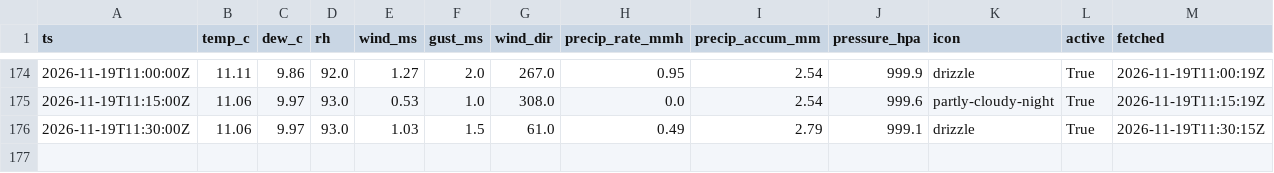
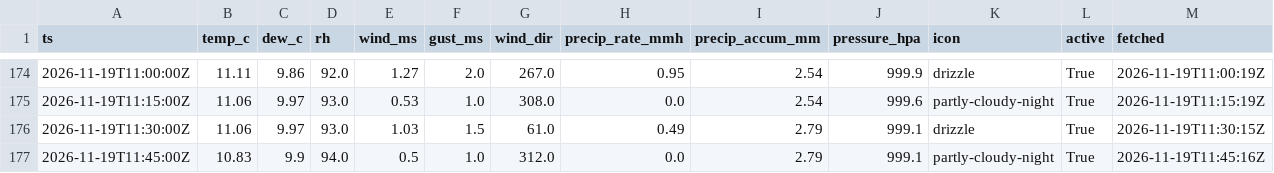
Before and after one commit to cole581/ButtonwillowWeather, a CSV file: data/observations.csv, drawn as a sheet; only a part is shown, gaps mark what is left out; the diff names each change by its address in the sheet, - before the commit and + after, or states it on an @@ line.

```diff
--- a/data/observations.csv
+++ b/data/observations.csv
+row 177: 2026-11-19T11:45:00Z | 10.83 | 9.9 | 94.0 | 0.5 | 1.0 | 312.0 | 0.0 | 2.79 | 999.1 | partly-cloudy-night | True | 2026-11-19T11:45:16Z
```
Also changed, not shown: data/forecast_errors.csv, data/matched.csv, 4 other files.
